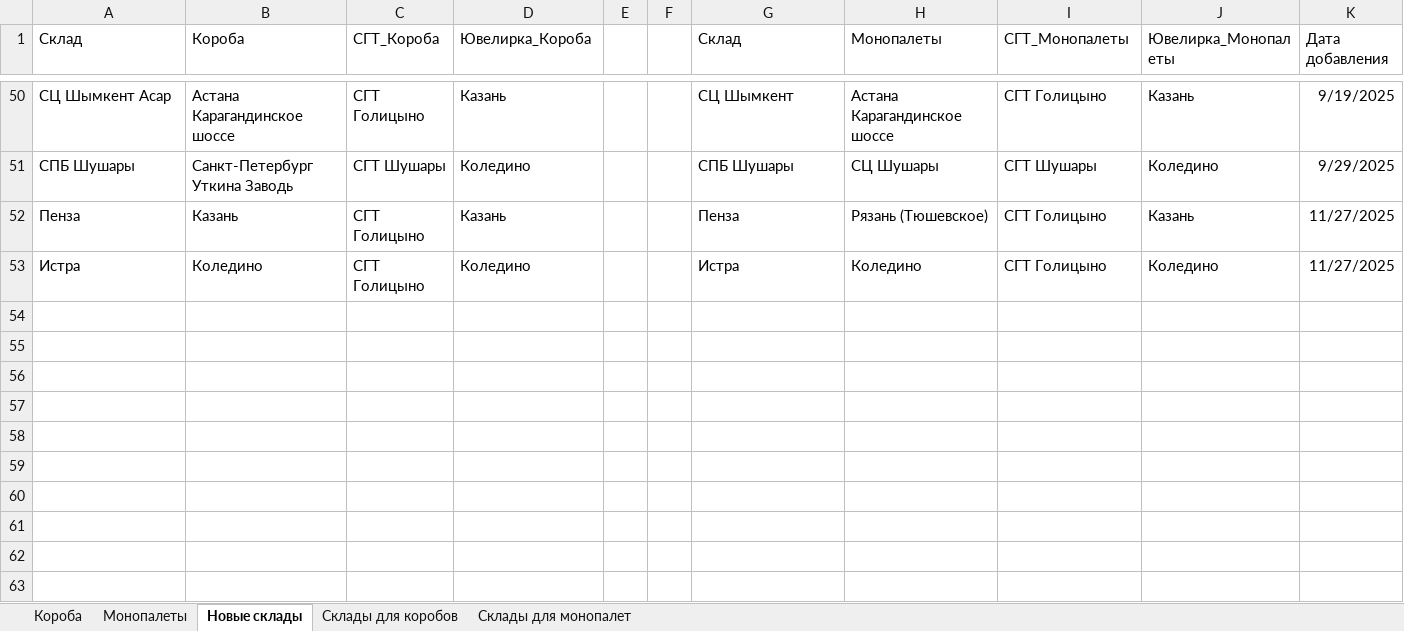
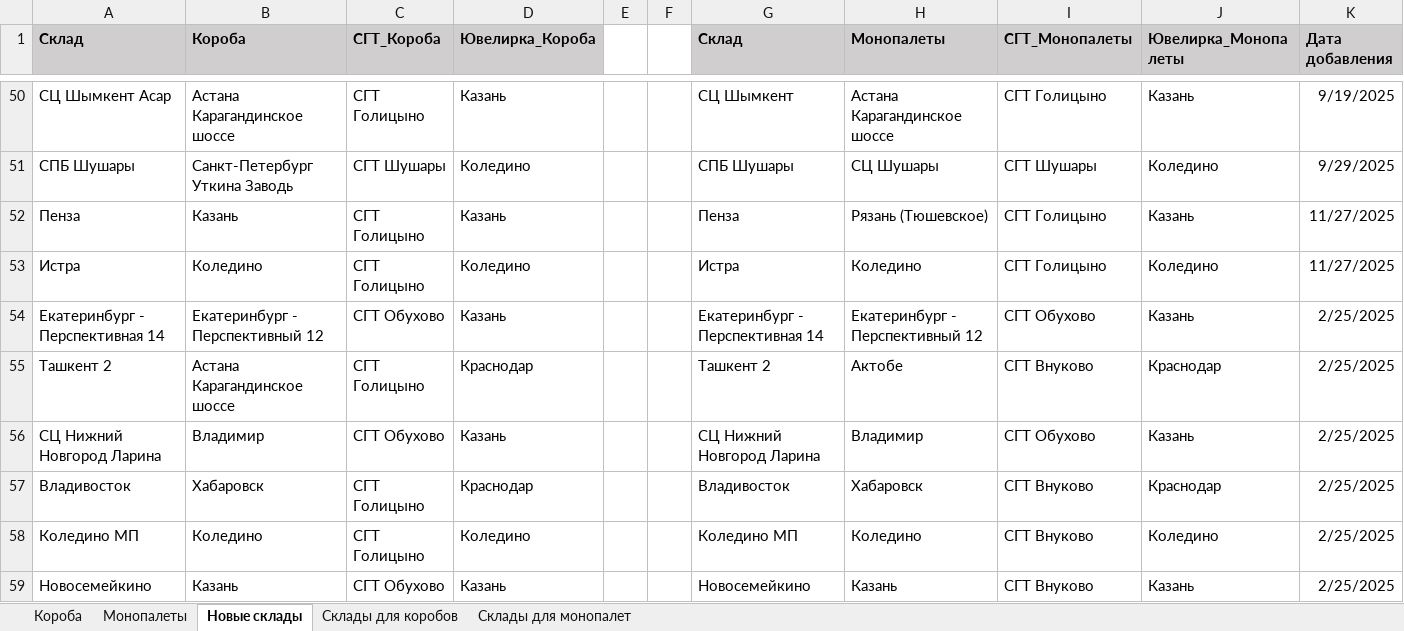
Before and after one commit to AskTheMountains/marketplace-analytics, an Excel workbook: wb/scripts/wb_warehouses_mapping.xlsx, sheet Новые склады, drawn as a sheet; only a part is shown, gaps mark what is left out; values as stored, in another font and other column widths than the file's, no borders; conditional formats not drawn; the diff names each change by its address in the sheet, - before the commit and + after, or states it on an @@ line.

Commit message:
(WB): Update warehouse mapping

```diff
--- a/wb/scripts/wb_warehouses_mapping.xlsx (sheet Новые склады)
+++ b/wb/scripts/wb_warehouses_mapping.xlsx (sheet Новые склады)
@@ A1:D1 fill: none → #D0CECE, bold: off → on @@
@@ G1:K1 fill: none → #D0CECE, bold: off → on @@
+row 54: Екатеринбург - Перспективная 14 | Екатеринбург - Перспективный 12 | СГТ Обухово | Казань |  |  | Екатеринбург - Перспективная 14 | Екатеринбург - Перспективный 12 | СГТ Обухово | Казань | 2/25/2025
+row 55: Ташкент 2 | Астана Карагандинское шоссе | СГТ Голицыно | Краснодар |  |  | Ташкент 2 | Актобе | СГТ Внуково | Краснодар | 2/25/2025
+row 56: СЦ Нижний Новгород Ларина | Владимир | СГТ Обухово | Казань |  |  | СЦ Нижний Новгород Ларина | Владимир | СГТ Обухово | Казань | 2/25/2025
+row 57: Владивосток | Хабаровск | СГТ Голицыно | Краснодар |  |  | Владивосток | Хабаровск | СГТ Внуково | Краснодар | 2/25/2025
+row 58: Коледино МП | Коледино | СГТ Голицыно | Коледино |  |  | Коледино МП | Коледино | СГТ Внуково | Коледино | 2/25/2025
+row 59: Новосемейкино | Казань | СГТ Обухово | Казань |  |  | Новосемейкино | Казань | СГТ Внуково | Казань | 2/25/2025
```
Also changed, not shown: sheet Короба, sheet Монопалеты.
